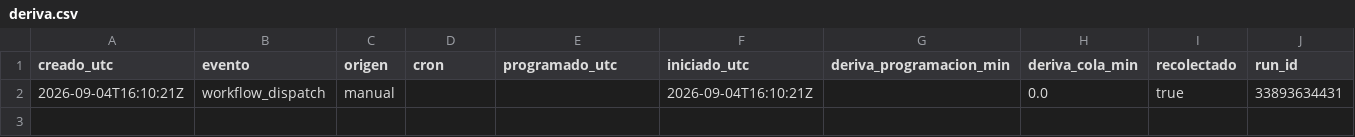
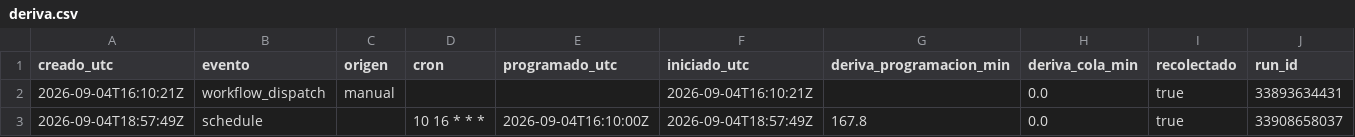
Before and after one commit to malevolisco/adrigasolineras, a CSV file: logs/deriva.csv, drawn as a sheet.

```diff
--- a/logs/deriva.csv
+++ b/logs/deriva.csv
@@ -2 +2,2 @@ creado_utc,evento,origen,cron,programado_utc,iniciado_utc,deriva_programacion_mi
 2026-09-04T16:10:21Z,workflow_dispatch,manual,"",,2026-09-04T16:10:21Z,,0.0,true,33893634431
+2026-09-04T18:57:49Z,schedule,,"10 16 * * *",2026-09-04T16:10:00Z,2026-09-04T18:57:49Z,167.8,0.0,true,33908658037
```
